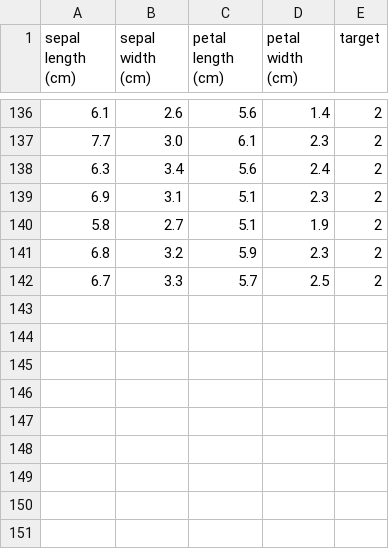
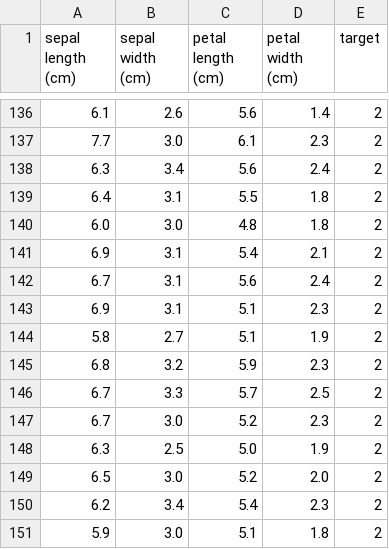
Before and after one commit to meghakarale/github_project, a CSV file: flower_data.csv, drawn as a sheet; only a part is shown, gaps mark what is left out; the diff names each change by its address in the sheet, - before the commit and + after, or states it on an @@ line.

Commit message:
Update flower_data.csv

```diff
--- a/flower_data.csv
+++ b/flower_data.csv
+row 139: 6.4 | 3.1 | 5.5 | 1.8 | 2
+row 140: 6.0 | 3.0 | 4.8 | 1.8 | 2
+row 141: 6.9 | 3.1 | 5.4 | 2.1 | 2
+row 142: 6.7 | 3.1 | 5.6 | 2.4 | 2
+row 147: 6.7 | 3.0 | 5.2 | 2.3 | 2
+row 148: 6.3 | 2.5 | 5.0 | 1.9 | 2
+row 149: 6.5 | 3.0 | 5.2 | 2.0 | 2
+row 150: 6.2 | 3.4 | 5.4 | 2.3 | 2
+row 151: 5.9 | 3.0 | 5.1 | 1.8 | 2
```
